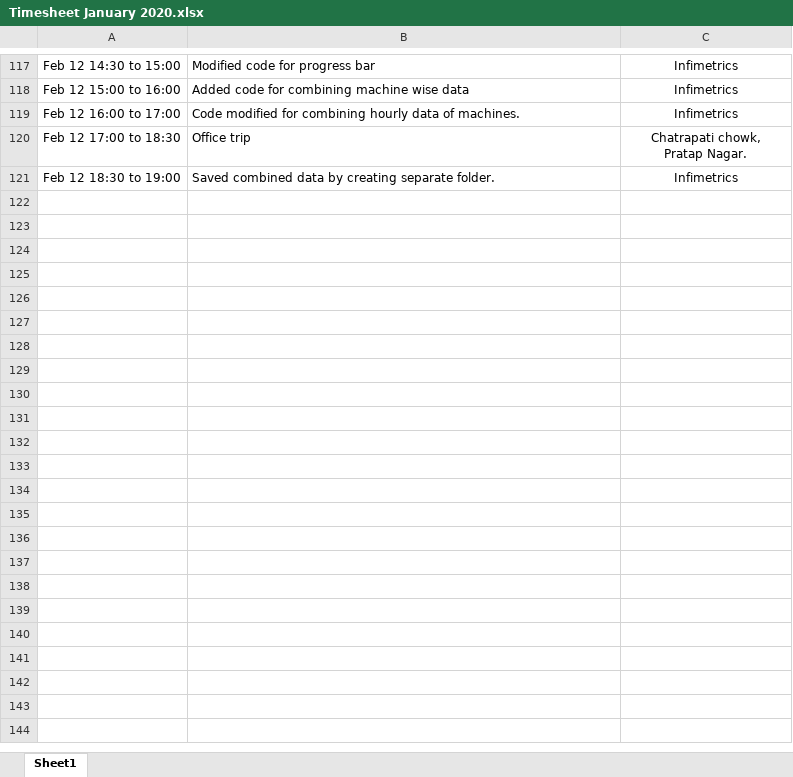
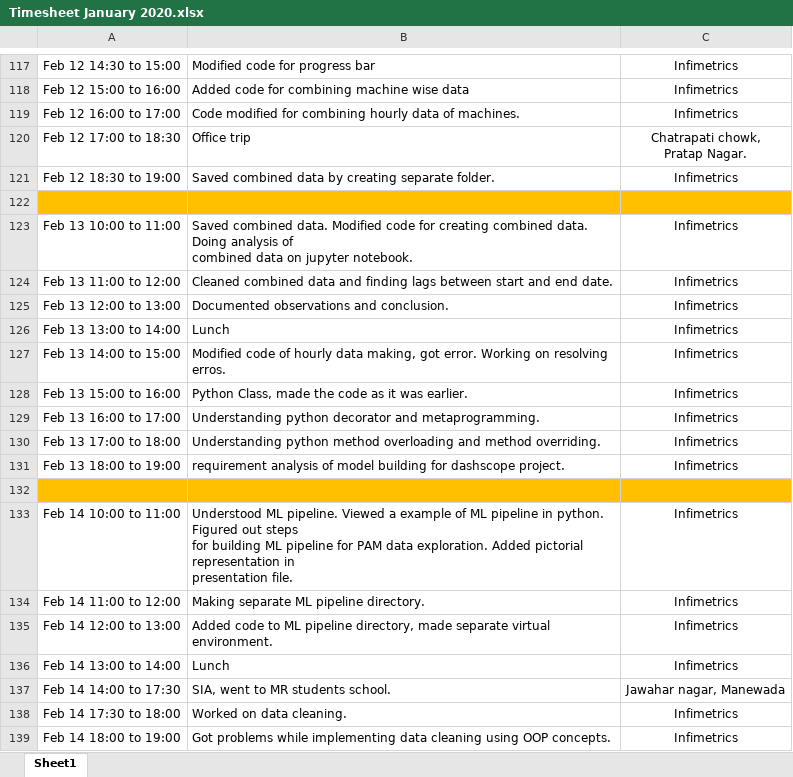
Before and after one commit to abhishekpadghane/Timesheet, an Excel workbook: Timesheet January 2020.xlsx, sheet Sheet1, drawn as a sheet; only a part is shown, gaps mark what is left out; values as stored, in another font and other column widths than the file's, no borders; ↵ is a line break in a cell; the diff names each change by its address in the sheet, - before the commit and + after, or states it on an @@ line.

Commit message:
Added timesheet of date 14-02-2020

```diff
--- a/Timesheet January 2020.xlsx (sheet Sheet1)
+++ b/Timesheet January 2020.xlsx (sheet Sheet1)
+row 122: (empty)
+row 123: Feb 13 10:00 to 11:00 | Saved combined data. Modified code for creating combined data. Doing analysis of ↵ combined data on jupyter notebook. | Infimetrics
+row 124: Feb 13 11:00 to 12:00 | Cleaned combined data and finding lags between start and end date. | Infimetrics
+row 125: Feb 13 12:00 to 13:00 | Documented observations and conclusion. | Infimetrics
+row 126: Feb 13 13:00 to 14:00 | Lunch | Infimetrics
+row 127: Feb 13 14:00 to 15:00 | Modified code of hourly data making, got error. Working on resolving erros. | Infimetrics
+row 128: Feb 13 15:00 to 16:00 | Python Class, made the code as it was earlier. | Infimetrics
+row 129: Feb 13 16:00 to 17:00 | Understanding python decorator and metaprogramming. | Infimetrics
+row 130: Feb 13 17:00 to 18:00 | Understanding python method overloading and method overriding. | Infimetrics
+row 131: Feb 13 18:00 to 19:00 | requirement analysis of model building for dashscope project. | Infimetrics
+row 132: (empty)
+row 133: Feb 14 10:00 to 11:00 | Understood ML pipeline. Viewed a example of ML pipeline in python. Figured out steps ↵ for building ML pipeline for PAM data exploration. Added pictorial representation in ↵ presentation file. | Infimetrics
+row 134: Feb 14 11:00 to 12:00 | Making separate ML pipeline directory. | Infimetrics
+row 135: Feb 14 12:00 to 13:00 | Added code to ML pipeline directory, made separate virtual environment. | Infimetrics
+row 136: Feb 14 13:00 to 14:00 | Lunch | Infimetrics
+row 137: Feb 14 14:00 to 17:30 | SIA, went to MR students school. | Jawahar nagar, Manewada
+row 138: Feb 14 17:30 to 18:00 | Worked on data cleaning. | Infimetrics
+row 139: Feb 14 18:00 to 19:00 | Got problems while implementing data cleaning using OOP concepts. | Infimetrics
```
